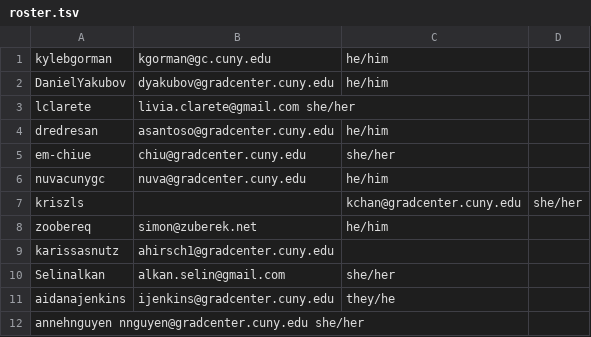
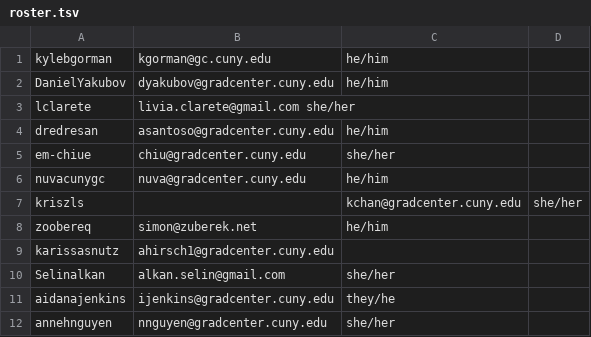
Before and after one commit to zliu222/HW1, a TSV file: data/roster.tsv, drawn as a sheet; removed rows and columns are numbered as before the commit, all else as after; the diff names each change by its address in the sheet, - before the commit and + after, or states it on an @@ line.

Commit message:
Change space to tabs

```diff
--- a/data/roster.tsv
+++ b/data/roster.tsv
-row 12: annehnguyen nnguyen@gradcenter.cuny.edu she/her
+row 12: annehnguyen | nnguyen@gradcenter.cuny.edu | she/her
```
